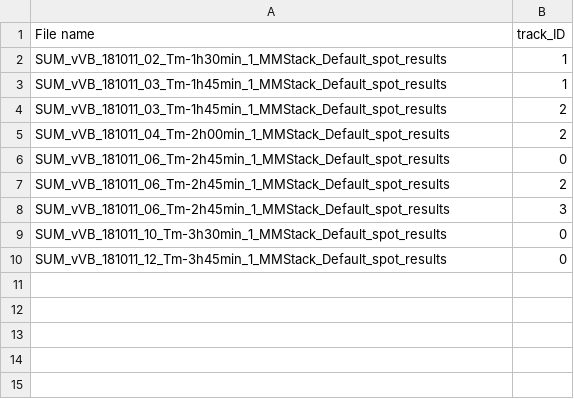
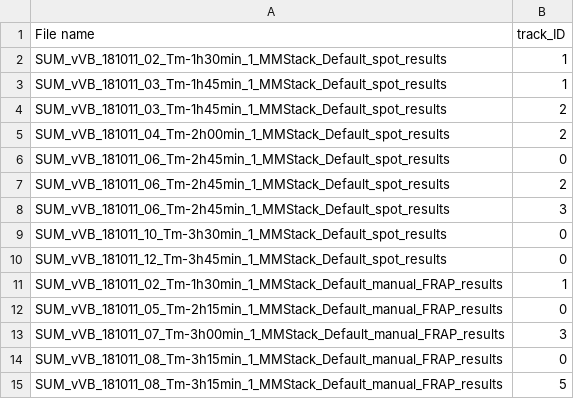
Before and after one commit to TheTrappist/Cluster-analysis, a CSV file: data/processed/IRE1_foci_FRAP_2018-10-11/2018-10-11_excluded_traces.csv, drawn as a sheet; the diff names each change by its address in the sheet, - before the commit and + after, or states it on an @@ line.

Commit message:
Added tools for manual analysis of FRAP in non-clustered regions
The branch where I was testing automated cluster-free FRAP analysis wasn't going too well due to the difficulty of getting good background regions without user input. Here, I instead added a combination of a new ImageJ macro that allows the user to quickly select FRAP'ped regions and corresponding background regions and a new Python notebook to plot a side-by-side comparison of FRAP results from clustered and unclustered regions.

```diff
--- a/data/processed/IRE1_foci_FRAP_2018-10-11/2018-10-11_excluded_traces.csv
+++ b/data/processed/IRE1_foci_FRAP_2018-10-11/2018-10-11_excluded_traces.csv
+row 11: SUM_vVB_181011_02_Tm-1h30min_1_MMStack_Default_manual_FRAP_results | 1
+row 12: SUM_vVB_181011_05_Tm-2h15min_1_MMStack_Default_manual_FRAP_results | 0
+row 13: SUM_vVB_181011_07_Tm-3h00min_1_MMStack_Default_manual_FRAP_results | 3
+row 14: SUM_vVB_181011_08_Tm-3h15min_1_MMStack_Default_manual_FRAP_results | 0
+row 15: SUM_vVB_181011_08_Tm-3h15min_1_MMStack_Default_manual_FRAP_results | 5
```
Also changed, not shown: 5 other files.
